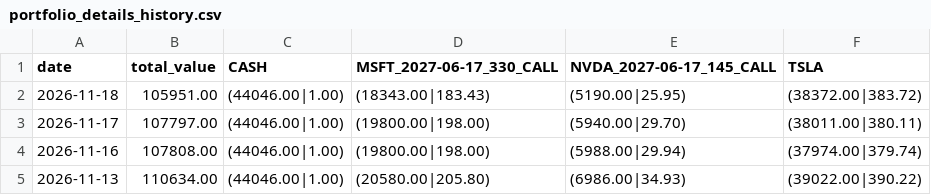
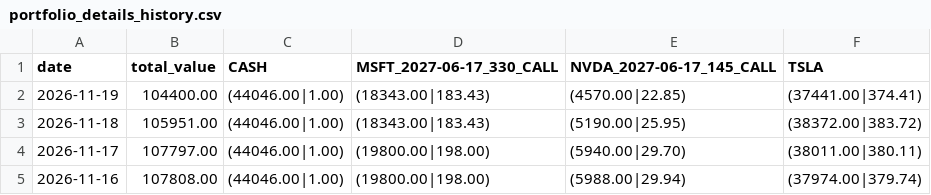
Before and after one commit to Seven-Wu-F/stock_monitor, a CSV file: data/portfolio_details_history.csv, drawn as a sheet; only a part is shown; the shorter side is filled out with more unchanged rows; the diff names each change by its address in the sheet, - before the commit and + after, or states it on an @@ line.

```diff
--- a/data/portfolio_details_history.csv
+++ b/data/portfolio_details_history.csv
+row 2: 2026-11-19 | 104400.00 | (44046.00|1.00) | (18343.00|183.43) | (4570.00|22.85) | (37441.00|374.41)
```
Also changed, not shown: 6 other files.
